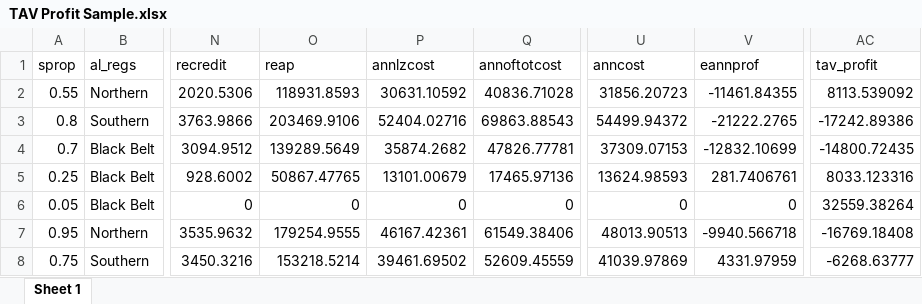
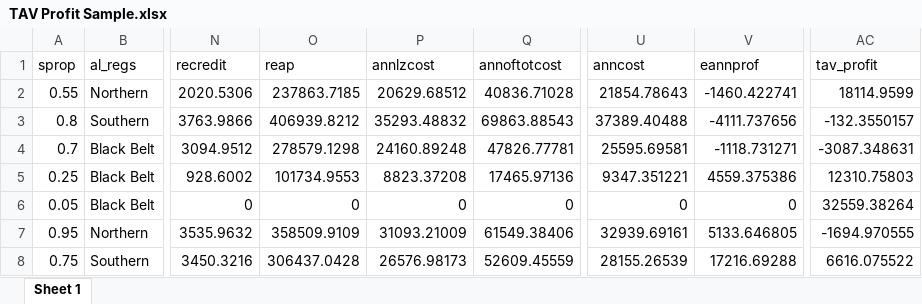
Before and after one commit to bijubjs/AVAlabama, an Excel workbook: Results/TAV Profit Sample.xlsx, sheet Sheet 1, drawn as a sheet; only a part is shown, gaps mark what is left out; values as stored, in another font and other column widths than the file's, no borders; table styles not drawn; the diff covers the shown part only; the diff names each change by its address in the sheet, - before the commit and + after, or states it on an @@ line.

```diff
--- a/Results/TAV Profit Sample.xlsx (sheet Sheet 1)
+++ b/Results/TAV Profit Sample.xlsx (sheet Sheet 1)
-O2 (reap): 118931.8593
+O2 (reap): 237863.7185
-P2 (annlzcost): 30631.10592
+P2 (annlzcost): 20629.68512
-U2 (anncost): 31856.20723
+U2 (anncost): 21854.78643
-V2 (eannprof): -11461.84355
+V2 (eannprof): -1460.422741
-AC2 (tav_profit): 8113.539092
+AC2 (tav_profit): 18114.9599
-O3 (reap): 203469.9106
+O3 (reap): 406939.8212
-P3 (annlzcost): 52404.02716
+P3 (annlzcost): 35293.48832
-U3 (anncost): 54499.94372
+U3 (anncost): 37389.40488
-V3 (eannprof): -21222.2765
+V3 (eannprof): -4111.737656
-AC3 (tav_profit): -17242.89386
+AC3 (tav_profit): -132.3550157
-O4 (reap): 139289.5649
+O4 (reap): 278579.1298
-P4 (annlzcost): 35874.2682
+P4 (annlzcost): 24160.89248
-U4 (anncost): 37309.07153
+U4 (anncost): 25595.69581
-V4 (eannprof): -12832.10699
+V4 (eannprof): -1118.731271
-AC4 (tav_profit): -14800.72435
+AC4 (tav_profit): -3087.348631
-O5 (reap): 50867.47765
+O5 (reap): 101734.9553
-P5 (annlzcost): 13101.00679
+P5 (annlzcost): 8823.37208
-U5 (anncost): 13624.98593
+U5 (anncost): 9347.351221
-V5 (eannprof): 281.7406761
+V5 (eannprof): 4559.375386
-AC5 (tav_profit): 8033.123316
+AC5 (tav_profit): 12310.75803
-O7 (reap): 179254.9555
+O7 (reap): 358509.9109
-P7 (annlzcost): 46167.42361
+P7 (annlzcost): 31093.21009
-U7 (anncost): 48013.90513
+U7 (anncost): 32939.69161
-V7 (eannprof): -9940.566718
+V7 (eannprof): 5133.646805
-AC7 (tav_profit): -16769.18408
+AC7 (tav_profit): -1694.970555
-O8 (reap): 153218.5214
+O8 (reap): 306437.0428
-P8 (annlzcost): 39461.69502
+P8 (annlzcost): 26576.98173
-U8 (anncost): 41039.97869
+U8 (anncost): 28155.26539
-V8 (eannprof): 4331.97959
+V8 (eannprof): 17216.69288
-AC8 (tav_profit): -6268.63777
+AC8 (tav_profit): 6616.075522
```
Also changed, not shown: 400 edited cells elsewhere in this sheet, Data/Parameters.xlsx, Results/Profit Ctab SBAV.xlsx, 41 other files.
